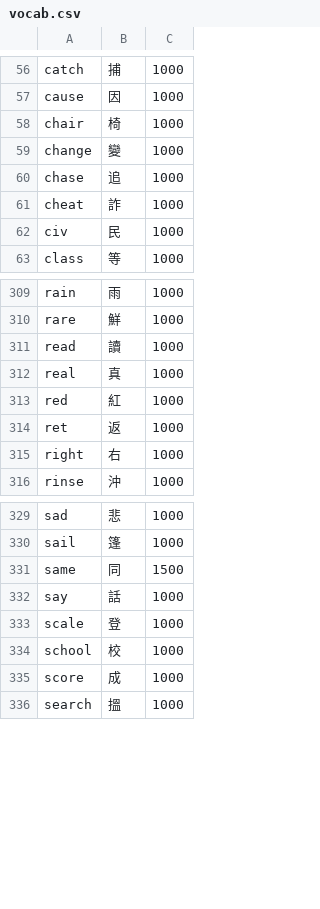
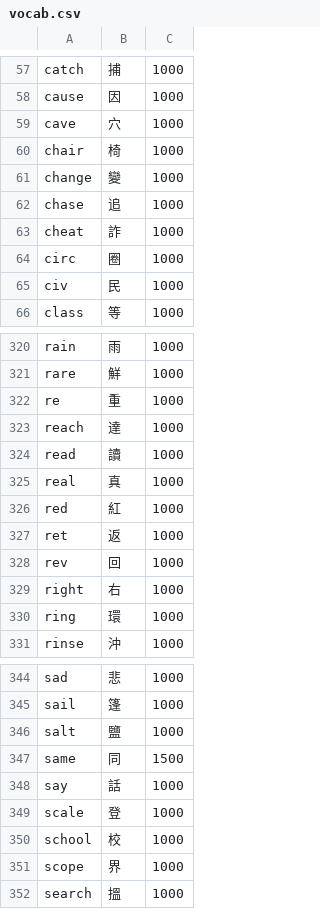
Before and after one commit to bclark27/SylSpeak, a CSV file: vocab.csv, drawn as a sheet; only a part is shown, gaps mark what is left out; removed rows and columns are numbered as before the commit, all else as after; the diff covers the shown part only; the diff names each change by its address in the sheet, - before the commit and + after, or states it on an @@ line.

```diff
--- a/vocab.csv
+++ b/vocab.csv
+row 59: cave | 穴 | 1000
+row 64: circ | 圈 | 1000
+row 322: re | 重 | 1000
+row 323: reach | 達 | 1000
+row 328: rev | 回 | 1000
+row 330: ring | 環 | 1000
+row 346: salt | 鹽 | 1000
-row 335: score | 成 | 1000
+row 351: scope | 界 | 1000
```
Also changed, not shown: 15 added rows and 2 edited cells elsewhere in this file, 1 other file.
